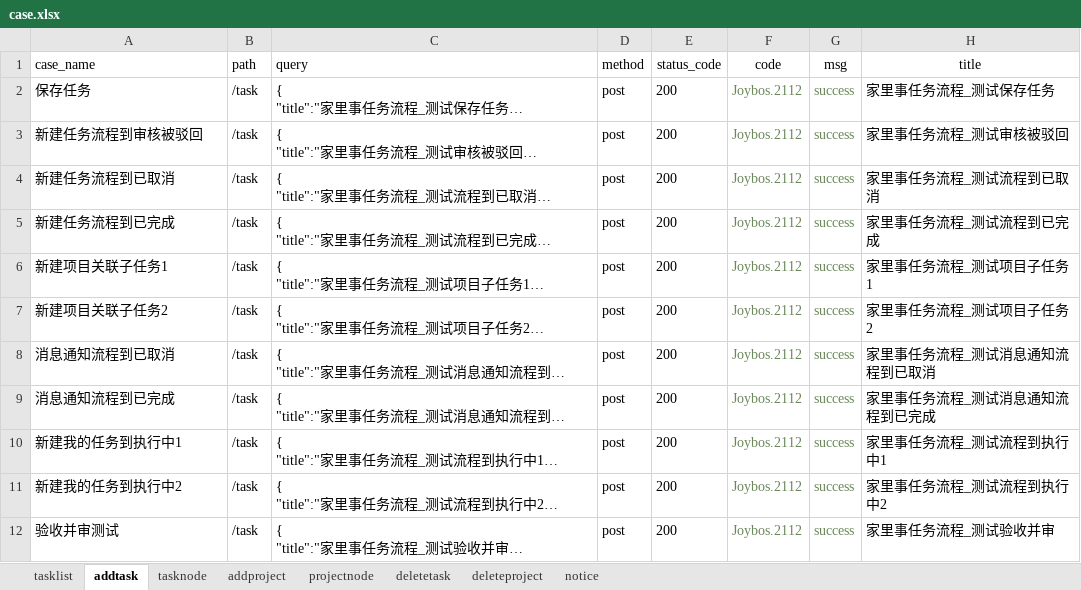
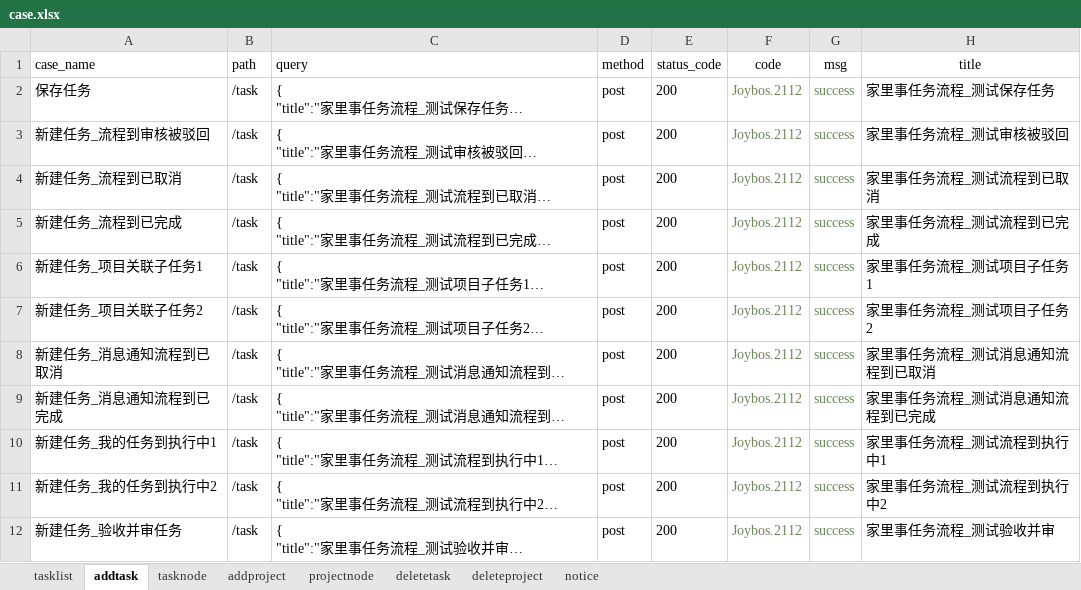
Before and after one commit to yongkanggao/jbs_jls, an Excel workbook: testFile/case/case.xlsx, sheet addtask, drawn as a sheet; long unchanged cells end in …; values as stored, in another font and other column widths than the file's, no borders; the diff names each change by its address in the sheet, - before the commit and + after, or states it on an @@ line.

Commit message:
修改新建任务的用例名称显示

```diff
--- a/testFile/case/case.xlsx (sheet addtask)
+++ b/testFile/case/case.xlsx (sheet addtask)
-A3 (case_name): 新建任务流程到审核被驳回
+A3 (case_name): 新建任务_流程到审核被驳回
-A4 (case_name): 新建任务流程到已取消
+A4 (case_name): 新建任务_流程到已取消
-A5 (case_name): 新建任务流程到已完成
+A5 (case_name): 新建任务_流程到已完成
-A6 (case_name): 新建项目关联子任务1
+A6 (case_name): 新建任务_项目关联子任务1
-A7 (case_name): 新建项目关联子任务2
+A7 (case_name): 新建任务_项目关联子任务2
-A8 (case_name): 消息通知流程到已取消
+A8 (case_name): 新建任务_消息通知流程到已取消
-A9 (case_name): 消息通知流程到已完成
+A9 (case_name): 新建任务_消息通知流程到已完成
-A10 (case_name): 新建我的任务到执行中1
+A10 (case_name): 新建任务_我的任务到执行中1
-A11 (case_name): 新建我的任务到执行中2
+A11 (case_name): 新建任务_我的任务到执行中2
-A12 (case_name): 验收并审测试
+A12 (case_name): 新建任务_验收并审任务
```
